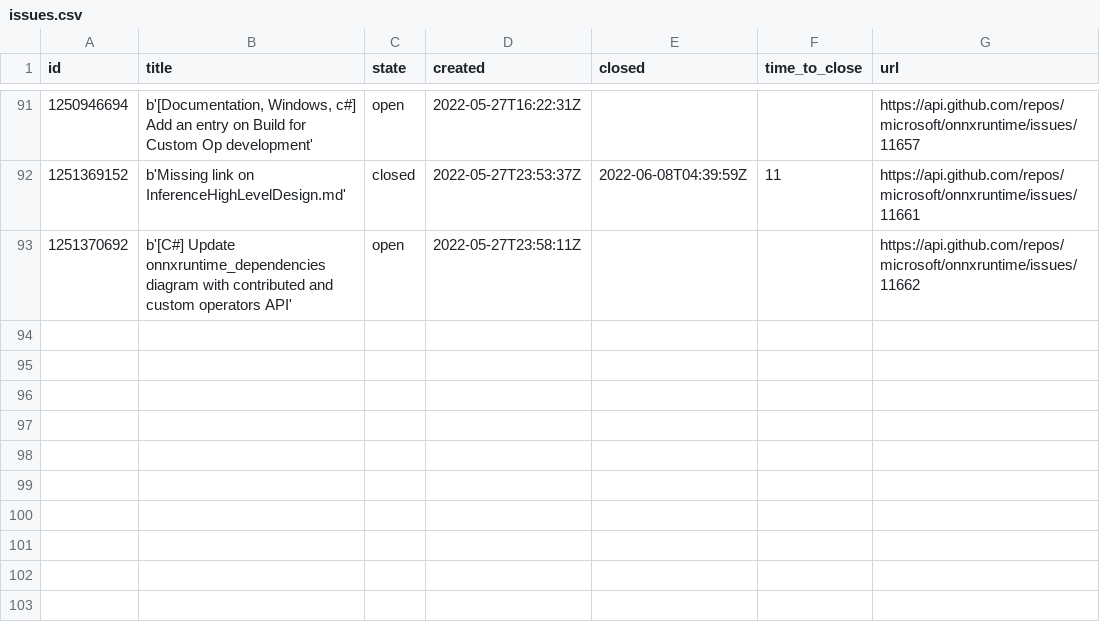
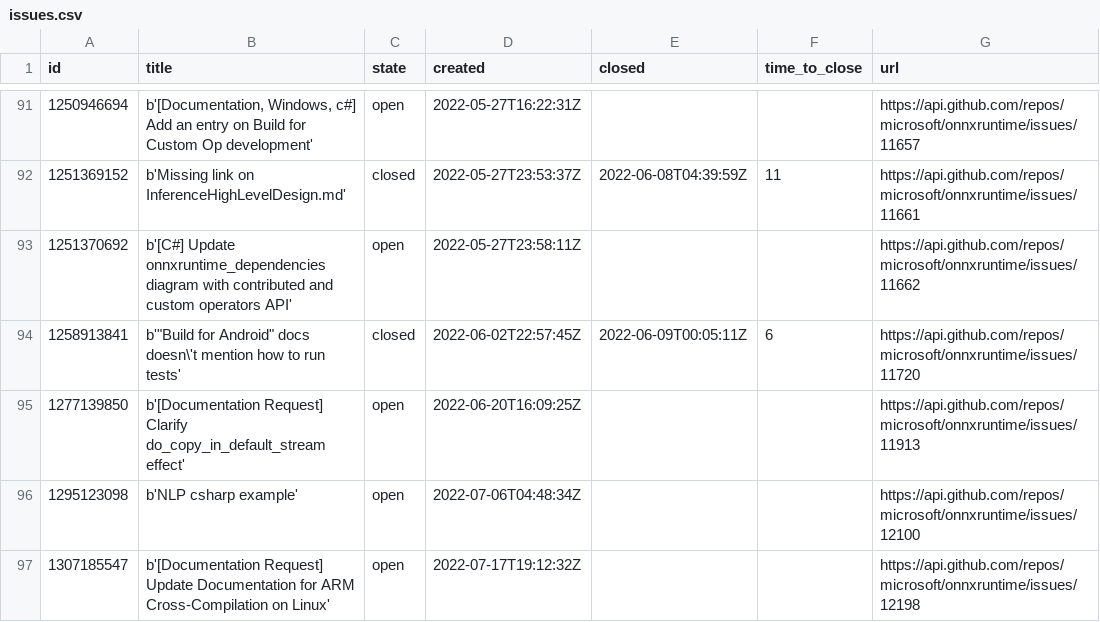
Before and after one commit to natke/repostats, a CSV file: data/issues.csv, drawn as a sheet; only a part is shown, gaps mark what is left out; the diff names each change by its address in the sheet, - before the commit and + after, or states it on an @@ line.

```diff
--- a/data/issues.csv
+++ b/data/issues.csv
+row 94: 1258913841 | b'"Build for Android" docs doesn\'t mention how to run tests' | closed | 2022-06-02T22:57:45Z | 2022-06-09T00:05:11Z | 6 | https://api.github.com/repos/microsoft/onnxruntime/issues/11720
+row 95: 1277139850 | b'[Documentation Request] Clarify do_copy_in_default_stream effect' | open | 2022-06-20T16:09:25Z |  |  | https://api.github.com/repos/microsoft/onnxruntime/issues/11913
+row 96: 1295123098 | b'NLP csharp example' | open | 2022-07-06T04:48:34Z |  |  | https://api.github.com/repos/microsoft/onnxruntime/issues/12100
+row 97: 1307185547 | b'[Documentation Request] Update Documentation for ARM Cross-Compilation on Linux' | open | 2022-07-17T19:12:32Z |  |  | https://api.github.com/repos/microsoft/onnxruntime/issues/12198
```
Also changed, not shown: data/prs.csv, 8 other files.
